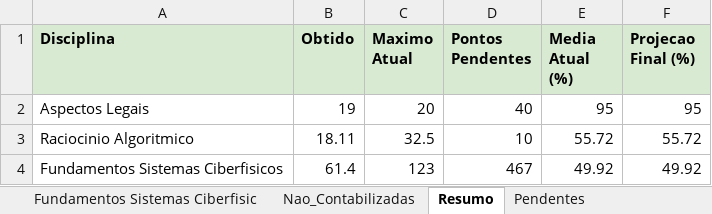
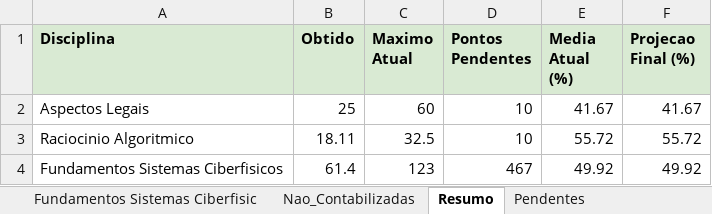
Before and after one commit to logoali231-droid/Agenda-autom-tica, an Excel workbook: Painel_Academico_PUCPR.xlsx, sheet Resumo, drawn as a sheet; values as stored, in another font and other column widths than the file's, no borders; the diff names each change by its address in the sheet, - before the commit and + after, or states it on an @@ line.

```diff
--- a/Painel_Academico_PUCPR.xlsx (sheet Resumo)
+++ b/Painel_Academico_PUCPR.xlsx (sheet Resumo)
-B2 (Obtido): 19
+B2 (Obtido): 25
-C2 (Maximo Atual): 20
+C2 (Maximo Atual): 60
-D2 (Pontos Pendentes): 40
+D2 (Pontos Pendentes): 10
-E2 (Media Atual (%)): 95
+E2 (Media Atual (%)): 41.67
-F2 (Projecao Final (%)): 95
+F2 (Projecao Final (%)): 41.67
```
Also changed, not shown: sheet Aspectos Legais, sheet Pendentes.
